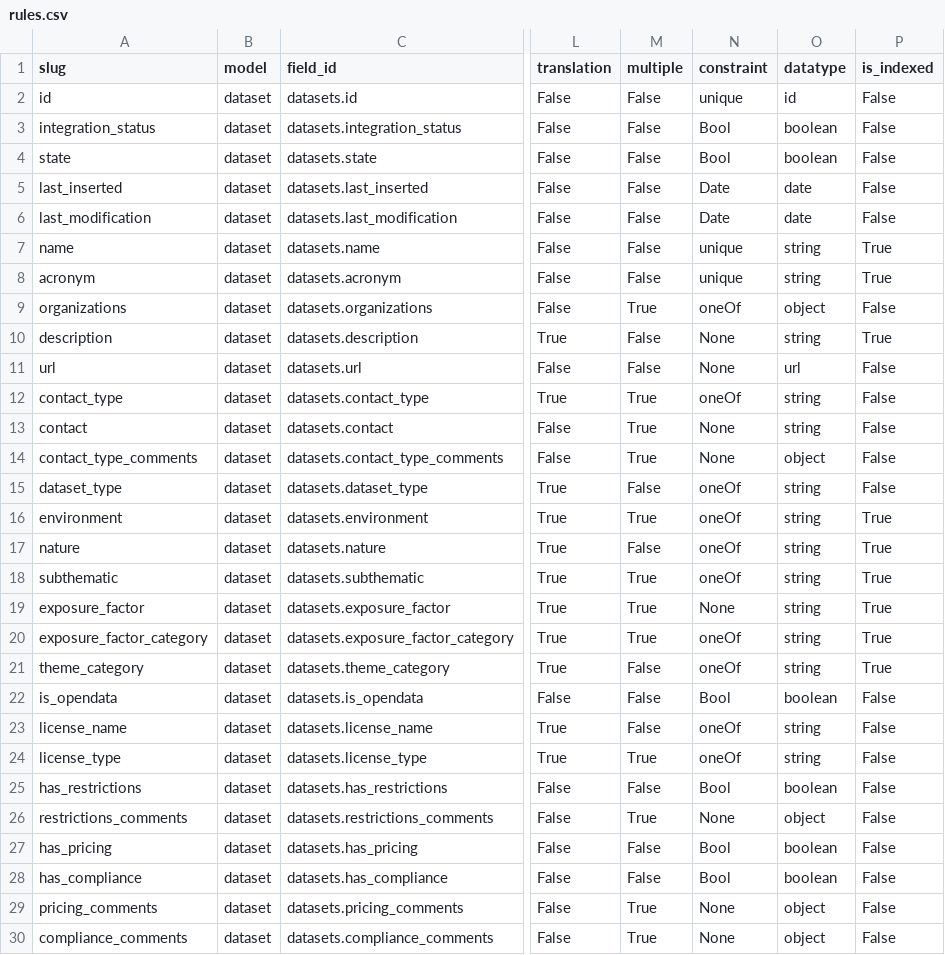
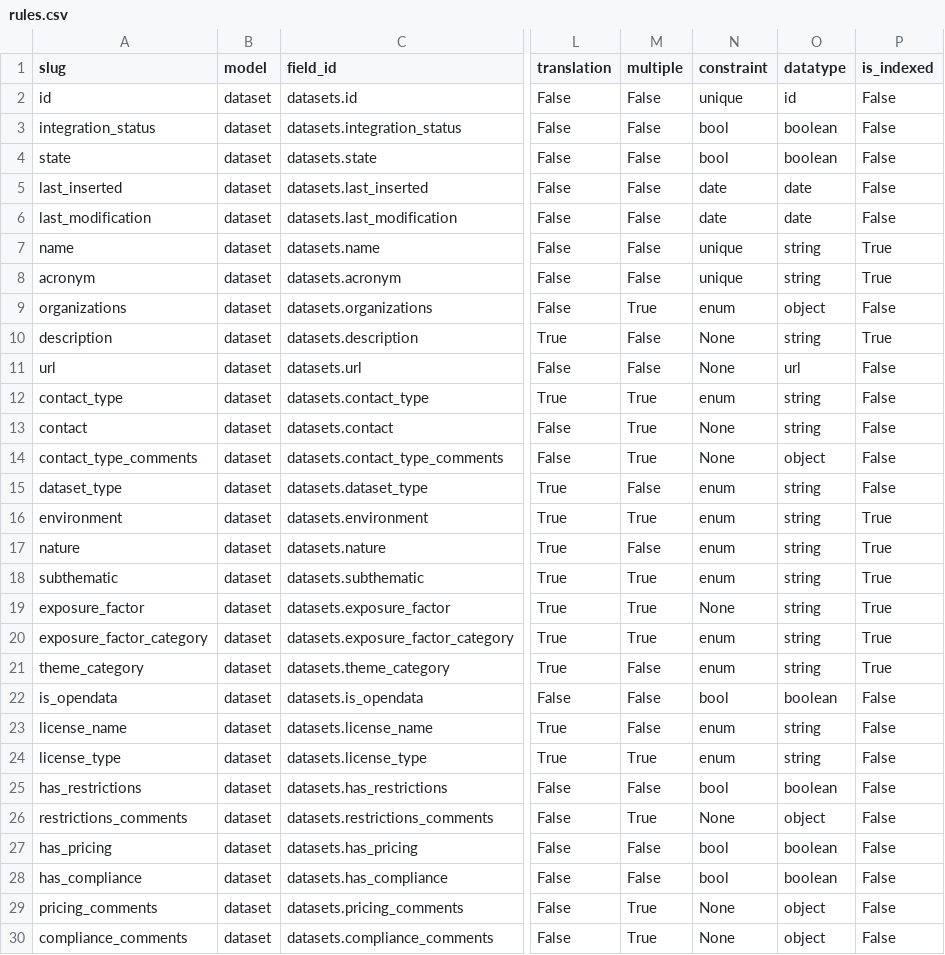
Before and after one commit to Charlydottin/gd4h, a CSV file: data/meta/rules.csv, drawn as a sheet; only a part is shown, gaps mark what is left out; the diff covers the shown part only; the diff names each change by its address in the sheet, - before the commit and + after, or states it on an @@ line.

Commit message:
[ARCHI] create jsonschema for each model in rules #WIP

```diff
--- a/data/meta/rules.csv
+++ b/data/meta/rules.csv
-N3:N4 (constraint): Bool
+N3:N4 (constraint): bool
-N5:N6 (constraint): Date
+N5:N6 (constraint): date
-N9 (constraint): oneOf
+N9 (constraint): enum
-N12 (constraint): oneOf
+N12 (constraint): enum
-N15:N18 (constraint): oneOf
+N15:N18 (constraint): enum
-N20:N21 (constraint): oneOf
+N20:N21 (constraint): enum
-N22 (constraint): Bool
+N22 (constraint): bool
-N23:N24 (constraint): oneOf
+N23:N24 (constraint): enum
-N25 (constraint): Bool
+N25 (constraint): bool
-N27:N28 (constraint): Bool
+N27:N28 (constraint): bool
```
Also changed, not shown: 42 edited cells elsewhere in this file, 1 other file.
